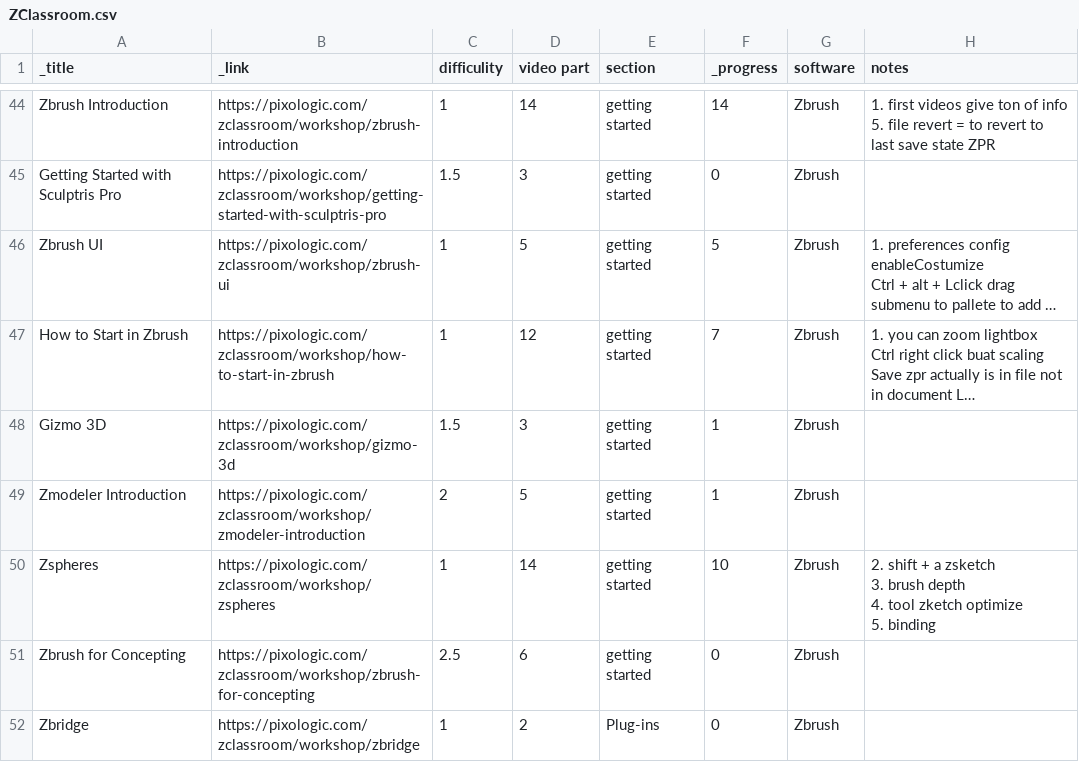
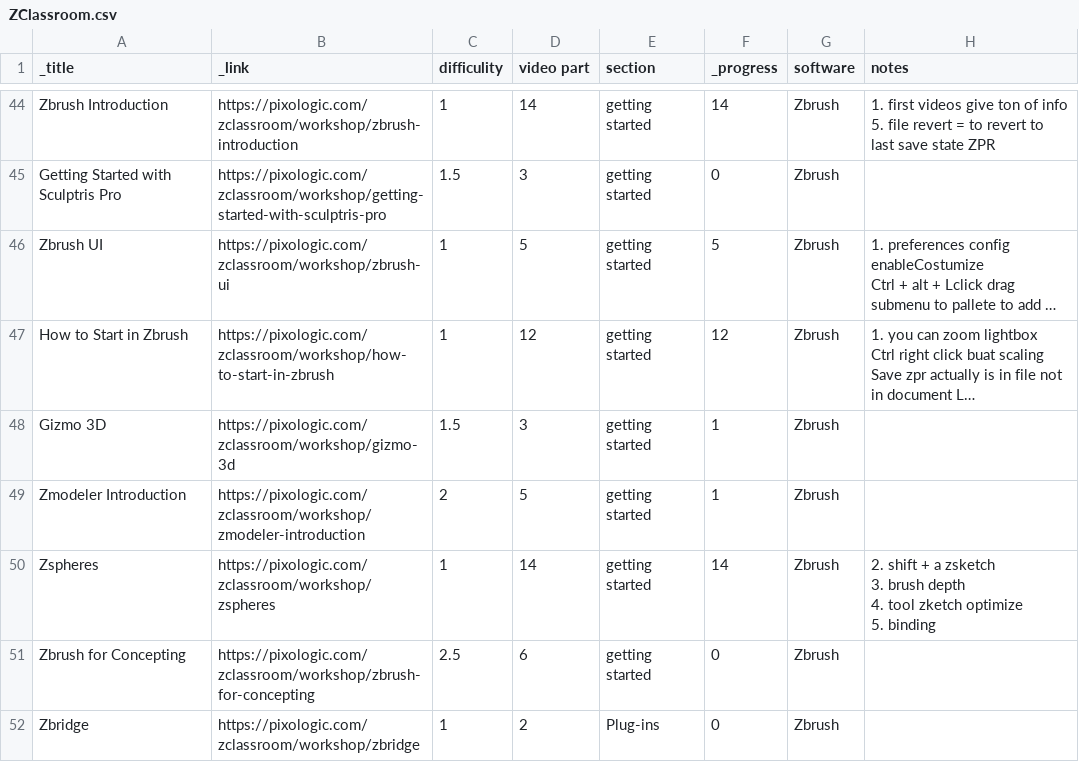
Before and after one commit to Arza-3d/doc-ZBrush-ZClassroom, a CSV file: database/ZClassroom.csv, drawn as a sheet; only a part is shown, gaps mark what is left out; long unchanged cells end in …; the diff names each change by its address in the sheet, - before the commit and + after, or states it on an @@ line.

```diff
--- a/database/ZClassroom.csv
+++ b/database/ZClassroom.csv
-F47 (_progress): 7
+F47 (_progress): 12
-F50 (_progress): 10
+F50 (_progress): 14
```
Also changed, not shown: 1 other file.
